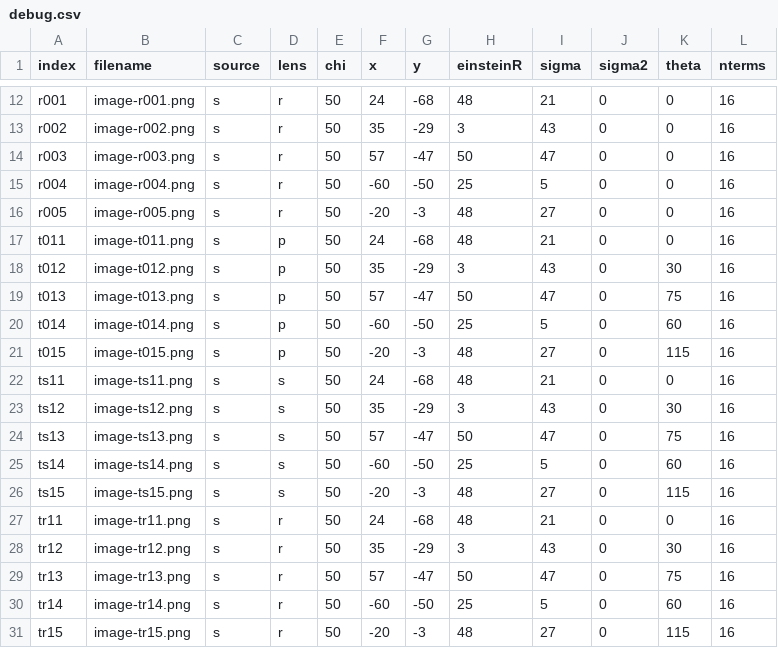
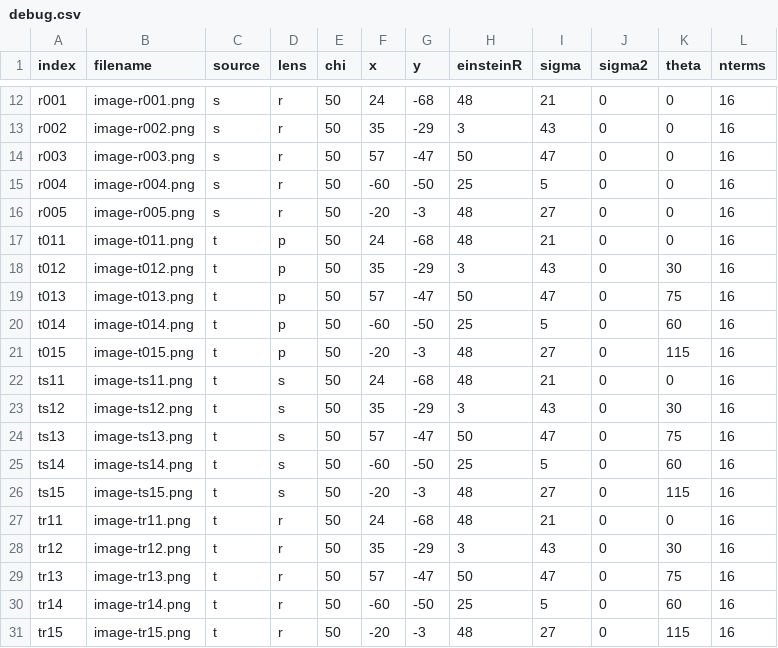
Before and after one commit to CosmoAI-AES/CosmoSim, a CSV file: Datasets/debug.csv, drawn as a sheet; only a part is shown, gaps mark what is left out.

Commit message:
Fixed triangle source in debug set

```diff
--- a/Datasets/debug.csv
+++ b/Datasets/debug.csv
@@ -16,16 +16,16 @@ index,filename,source,lens,chi,x, y,einsteinR,sigma,sigma2,theta,nterms
 "r005",image-r005.png,s,r,50,-20, -3,48,27,0,0,16
-"t011",image-t011.png,s,p,50, 24,-68,48,21,0,0,16
-"t012",image-t012.png,s,p,50, 35,-29, 3,43,0,30,16
-"t013",image-t013.png,s,p,50, 57,-47,50,47,0,75,16
-"t014",image-t014.png,s,p,50,-60,-50,25, 5,0,60,16
-"t015",image-t015.png,s,p,50,-20, -3,48,27,0,115,16
-"ts11",image-ts11.png,s,s,50, 24,-68,48,21,0,0,16
-"ts12",image-ts12.png,s,s,50, 35,-29, 3,43,0,30,16
-"ts13",image-ts13.png,s,s,50, 57,-47,50,47,0,75,16
-"ts14",image-ts14.png,s,s,50,-60,-50,25, 5,0,60,16
-"ts15",image-ts15.png,s,s,50,-20, -3,48,27,0,115,16
-"tr11",image-tr11.png,s,r,50, 24,-68,48,21,0,0,16
-"tr12",image-tr12.png,s,r,50, 35,-29, 3,43,0,30,16
-"tr13",image-tr13.png,s,r,50, 57,-47,50,47,0,75,16
-"tr14",image-tr14.png,s,r,50,-60,-50,25, 5,0,60,16
-"tr15",image-tr15.png,s,r,50,-20, -3,48,27,0,115,16
+"t011",image-t011.png,t,p,50, 24,-68,48,21,0,0,16
+"t012",image-t012.png,t,p,50, 35,-29, 3,43,0,30,16
+"t013",image-t013.png,t,p,50, 57,-47,50,47,0,75,16
+"t014",image-t014.png,t,p,50,-60,-50,25, 5,0,60,16
+"t015",image-t015.png,t,p,50,-20, -3,48,27,0,115,16
+"ts11",image-ts11.png,t,s,50, 24,-68,48,21,0,0,16
+"ts12",image-ts12.png,t,s,50, 35,-29, 3,43,0,30,16
+"ts13",image-ts13.png,t,s,50, 57,-47,50,47,0,75,16
+"ts14",image-ts14.png,t,s,50,-60,-50,25, 5,0,60,16
+"ts15",image-ts15.png,t,s,50,-20, -3,48,27,0,115,16
+"tr11",image-tr11.png,t,r,50, 24,-68,48,21,0,0,16
+"tr12",image-tr12.png,t,r,50, 35,-29, 3,43,0,30,16
+"tr13",image-tr13.png,t,r,50, 57,-47,50,47,0,75,16
+"tr14",image-tr14.png,t,r,50,-60,-50,25, 5,0,60,16
+"tr15",image-tr15.png,t,r,50,-20, -3,48,27,0,115,16
```
